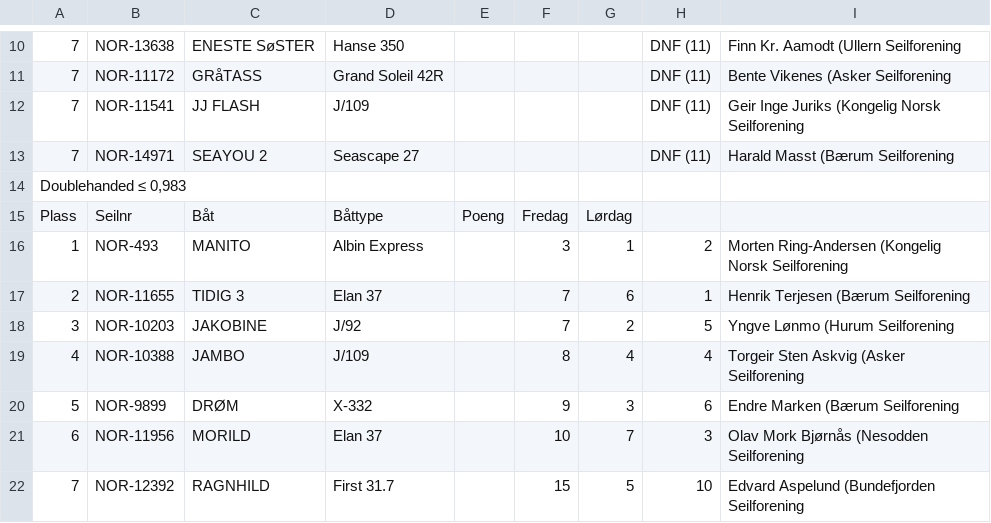
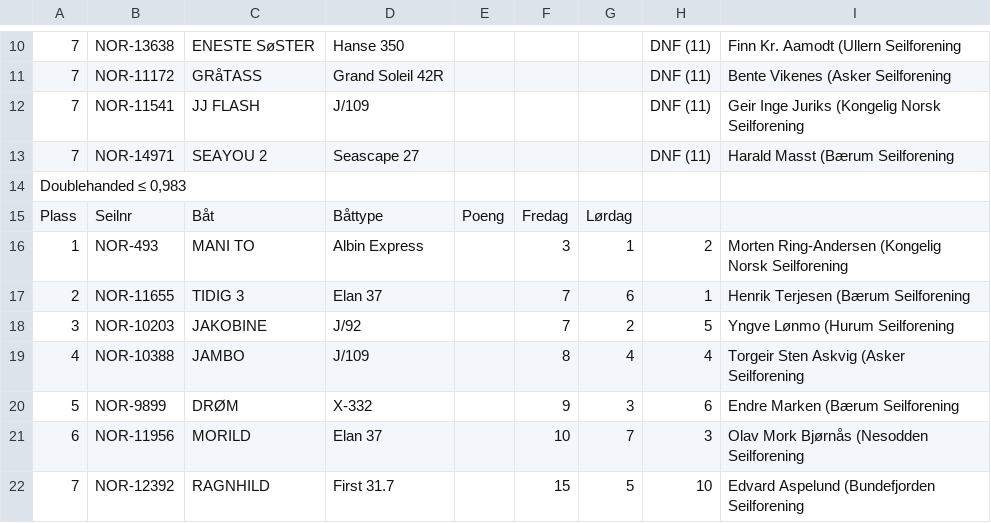
Before and after one commit to omb/oslo-bigboat, a CSV file: data-2017/Oslofjorden Rundt.csv, drawn as a sheet; only a part is shown, gaps mark what is left out.

```diff
--- a/data-2017/Oslofjorden Rundt.csv
+++ b/data-2017/Oslofjorden Rundt.csv
@@ -15,3 +15,3 @@ Doublehanded ≤ 0,983
 Plass;Seilnr;Båt;Båttype;Poeng;Fredag;Lørdag;
-1;NOR-493;MANITO;Albin Express;;3;1;2;Morten Ring-Andersen (Kongelig Norsk Seilforening
+1;NOR-493;MANI TO;Albin Express;;3;1;2;Morten Ring-Andersen (Kongelig Norsk Seilforening
 2;NOR-11655;TIDIG 3;Elan 37;;7;6;1;Henrik Terjesen (Bærum Seilforening
```
Also changed, not shown: 4 other files.
